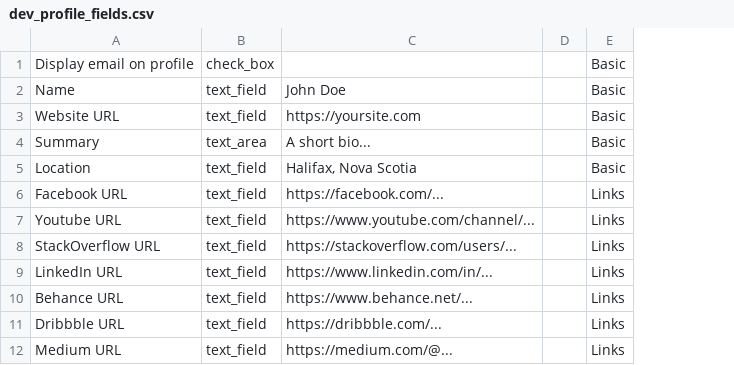
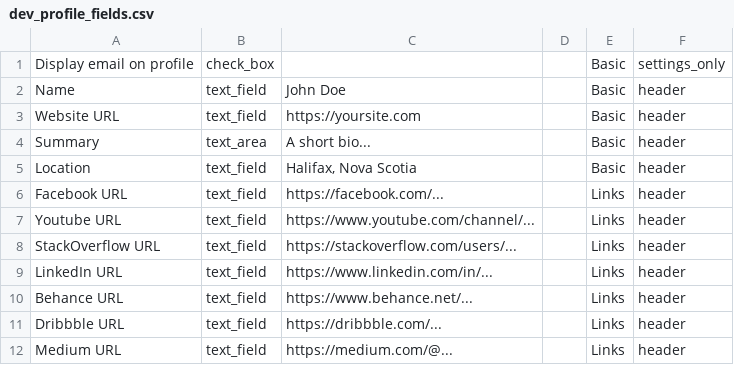
Before and after one commit to TechForce-Lyron0785/forem, a CSV file: lib/data/dev_profile_fields.csv, drawn as a sheet; only a part is shown; the diff names each change by its address in the sheet, - before the commit and + after, or states it on an @@ line.

Commit message:
Prepare for profile column drop (#11246)
* Add new display area for settings only fields

* Update CSV importer

* Prepare for dropping profile columns from user

* Update spec

* Don't migrate nil values

* Update spec

* Update forem:setup task

```diff
--- a/lib/data/dev_profile_fields.csv
+++ b/lib/data/dev_profile_fields.csv
+column F, rows 1-12: settings_only | header | header | header | header | header | header | header | header | header | header | header
```
Also changed, not shown: 7 other files.
